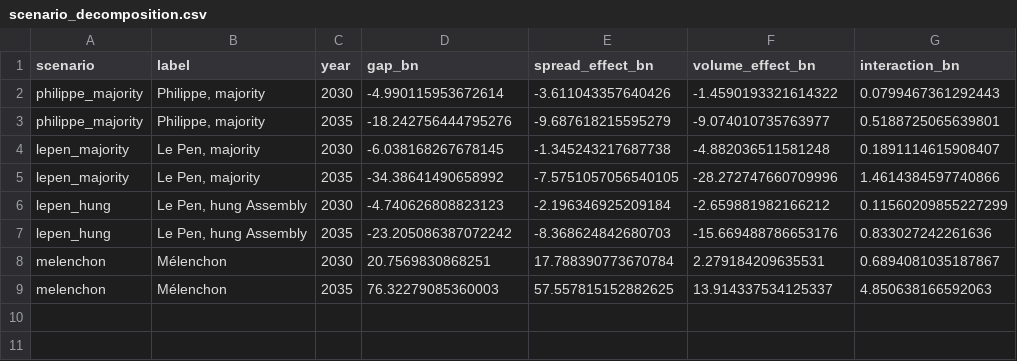
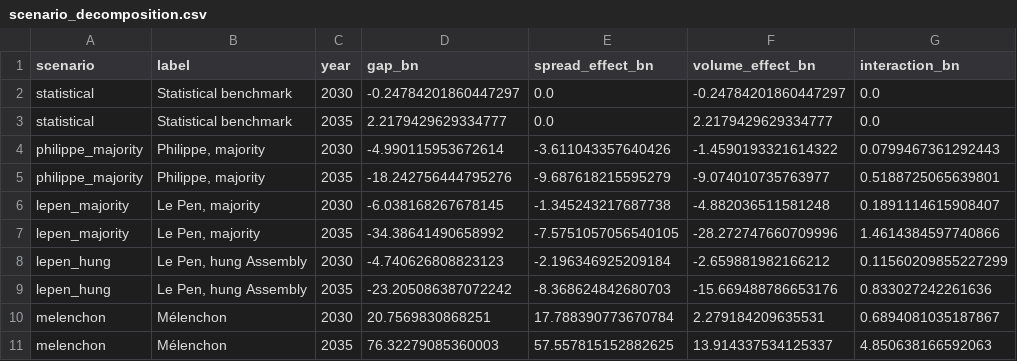
Before and after one commit to adrianchiu1/redbox, a CSV file: reports/briefing_FRA_AFT_2026-09/figures/scenario_decomposition.csv, drawn as a sheet.

```diff
--- a/reports/briefing_FRA_AFT_2026-09/figures/scenario_decomposition.csv
+++ b/reports/briefing_FRA_AFT_2026-09/figures/scenario_decomposition.csv
@@ -1,2 +1,4 @@
 scenario,label,year,gap_bn,spread_effect_bn,volume_effect_bn,interaction_bn
+statistical,Statistical benchmark,2030,-0.24784201860447297,0.0,-0.24784201860447297,0.0
+statistical,Statistical benchmark,2035,2.2179429629334777,0.0,2.2179429629334777,0.0
 philippe_majority,"Philippe, majority",2030,-4.990115953672614,-3.611043357640426,-1.4590193321614322,0.0799467361292443
```
Also changed, not shown: reports/briefing_FRA_AFT_2026-09/figures/scenarios_FRA.csv, 16 other files.
